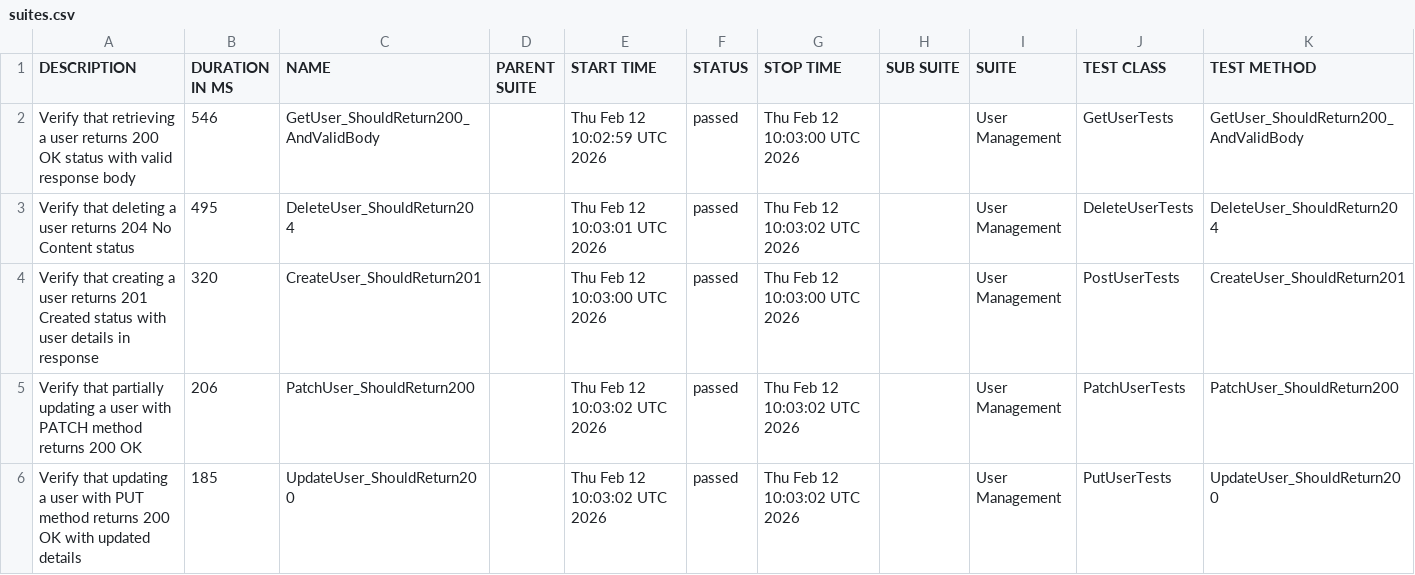
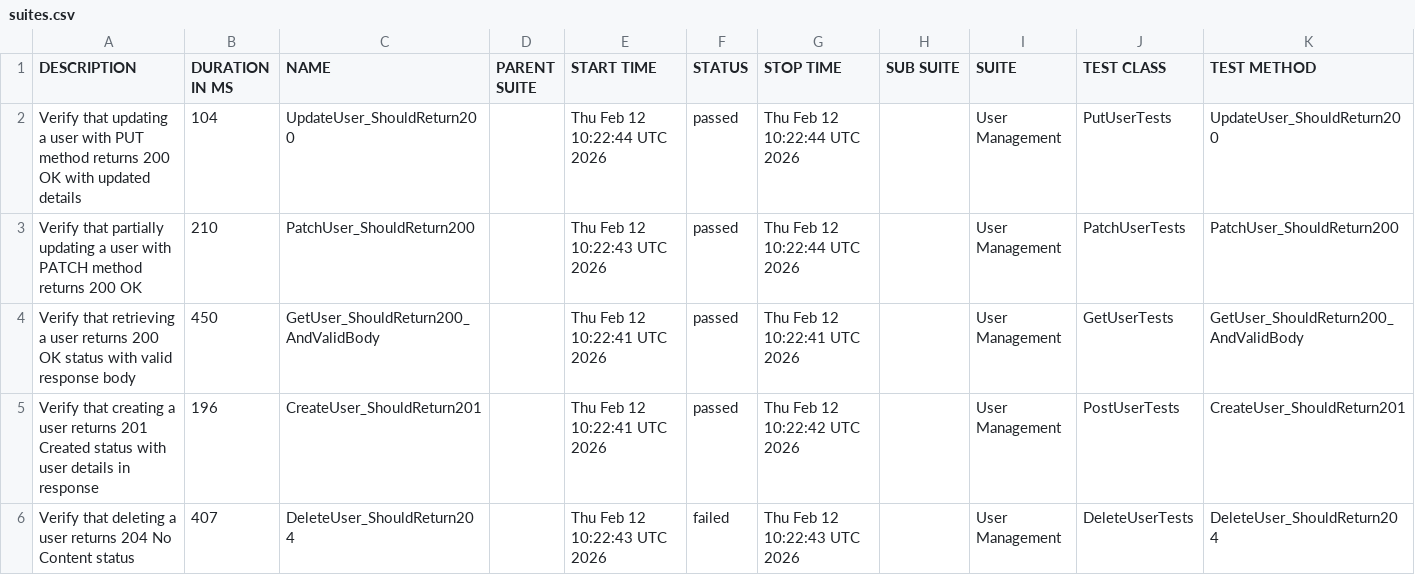
Before and after one commit to ITTVaidantGarg/Reqres-Api-GithubAction2, a CSV file: automated/data/suites.csv, drawn as a sheet.

```diff
--- a/automated/data/suites.csv
+++ b/automated/data/suites.csv
@@ -1,6 +1,6 @@
 "DESCRIPTION","DURATION IN MS","NAME","PARENT SUITE","START TIME","STATUS","STOP TIME","SUB SUITE","SUITE","TEST CLASS","TEST METHOD"
-"Verify that retrieving a user returns 200 OK status with valid response body","546","GetUser_ShouldReturn200_AndValidBody","","Thu Feb 12 10:02:59 UTC 2026","passed","Thu Feb 12 10:03:00 UTC 2026","","User Management","GetUserTests","GetUser_ShouldReturn200_AndValidBody"
-"Verify that deleting a user returns 204 No Content status","495","DeleteUser_ShouldReturn204","","Thu Feb 12 10:03:01 UTC 2026","passed","Thu Feb 12 10:03:02 UTC 2026","","User Management","DeleteUserTests","DeleteUser_ShouldReturn204"
-"Verify that creating a user returns 201 Created status with user details in response","320","CreateUser_ShouldReturn201","","Thu Feb 12 10:03:00 UTC 2026","passed","Thu Feb 12 10:03:00 UTC 2026","","User Management","PostUserTests","CreateUser_ShouldReturn201"
-"Verify that partially updating a user with PATCH method returns 200 OK","206","PatchUser_ShouldReturn200","","Thu Feb 12 10:03:02 UTC 2026","passed","Thu Feb 12 10:03:02 UTC 2026","","User Management","PatchUserTests","PatchUser_ShouldReturn200"
-"Verify that updating a user with PUT method returns 200 OK with updated details","185","UpdateUser_ShouldReturn200","","Thu Feb 12 10:03:02 UTC 2026","passed","Thu Feb 12 10:03:02 UTC 2026","","User Management","PutUserTests","UpdateUser_ShouldReturn200"
+"Verify that updating a user with PUT method returns 200 OK with updated details","104","UpdateUser_ShouldReturn200","","Thu Feb 12 10:22:44 UTC 2026","passed","Thu Feb 12 10:22:44 UTC 2026","","User Management","PutUserTests","UpdateUser_ShouldReturn200"
+"Verify that partially updating a user with PATCH method returns 200 OK","210","PatchUser_ShouldReturn200","","Thu Feb 12 10:22:43 UTC 2026","passed","Thu Feb 12 10:22:44 UTC 2026","","User Management","PatchUserTests","PatchUser_ShouldReturn200"
+"Verify that retrieving a user returns 200 OK status with valid response body","450","GetUser_ShouldReturn200_AndValidBody","","Thu Feb 12 10:22:41 UTC 2026","passed","Thu Feb 12 10:22:41 UTC 2026","","User Management","GetUserTests","GetUser_ShouldReturn200_AndValidBody"
+"Verify that creating a user returns 201 Created status with user details in response","196","CreateUser_ShouldReturn201","","Thu Feb 12 10:22:41 UTC 2026","passed","Thu Feb 12 10:22:42 UTC 2026","","User Management","PostUserTests","CreateUser_ShouldReturn201"
+"Verify that deleting a user returns 204 No Content status","407","DeleteUser_ShouldReturn204","","Thu Feb 12 10:22:43 UTC 2026","failed","Thu Feb 12 10:22:43 UTC 2026","","User Management","DeleteUserTests","DeleteUser_ShouldReturn204"
```
Also changed, not shown: automated/data/behaviors.csv, 31 other files.
